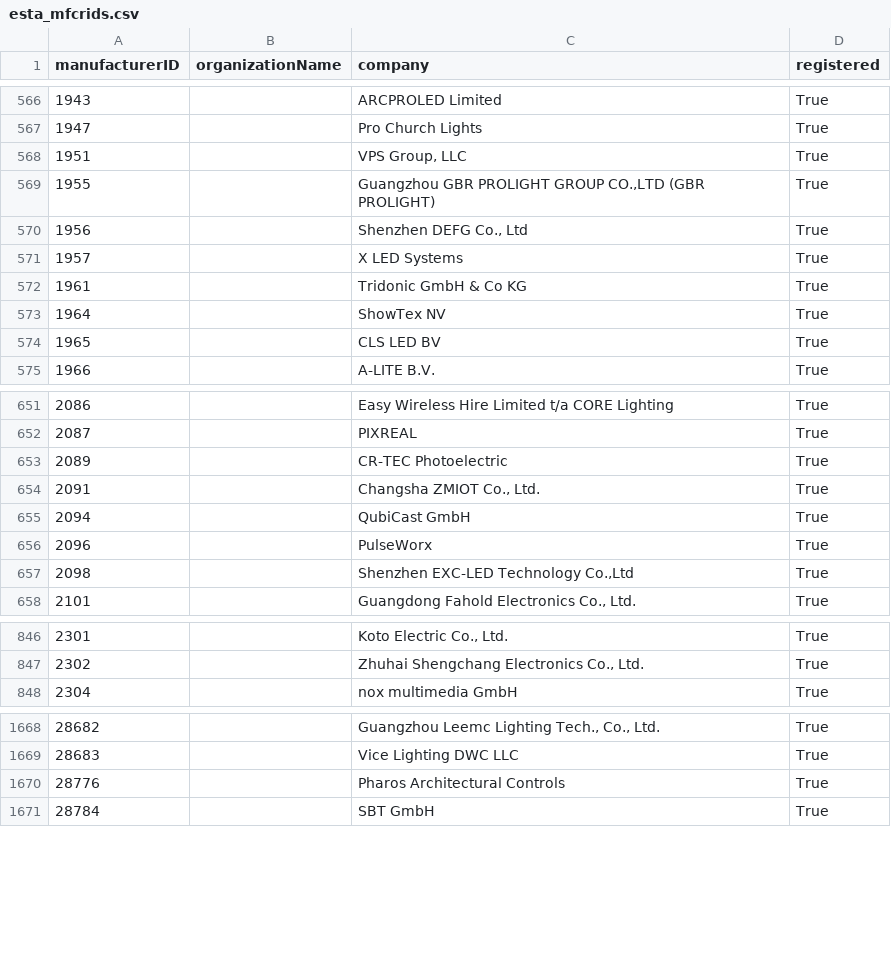
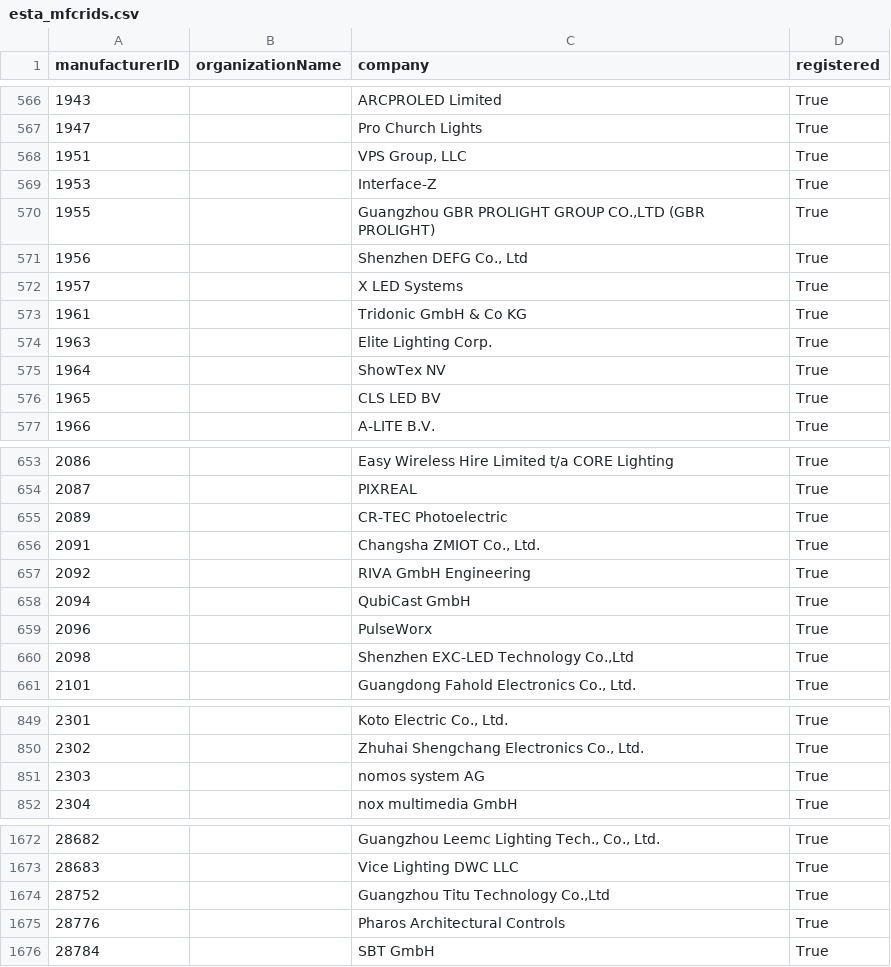
Before and after one commit to marcusbirkin/ESTA_MFCTRIDS, a CSV file: esta_mfcrids.csv, drawn as a sheet; only a part is shown, gaps mark what is left out; the diff names each change by its address in the sheet, - before the commit and + after, or states it on an @@ line.

```diff
--- a/esta_mfcrids.csv
+++ b/esta_mfcrids.csv
+row 569: 1953 |  | Interface-Z | True
+row 574: 1963 |  | Elite Lighting Corp. | True
+row 657: 2092 |  | RIVA GmbH Engineering | True
+row 851: 2303 |  | nomos system AG | True
+row 1674: 28752 |  | Guangzhou Titu Technology Co.,Ltd | True
```
